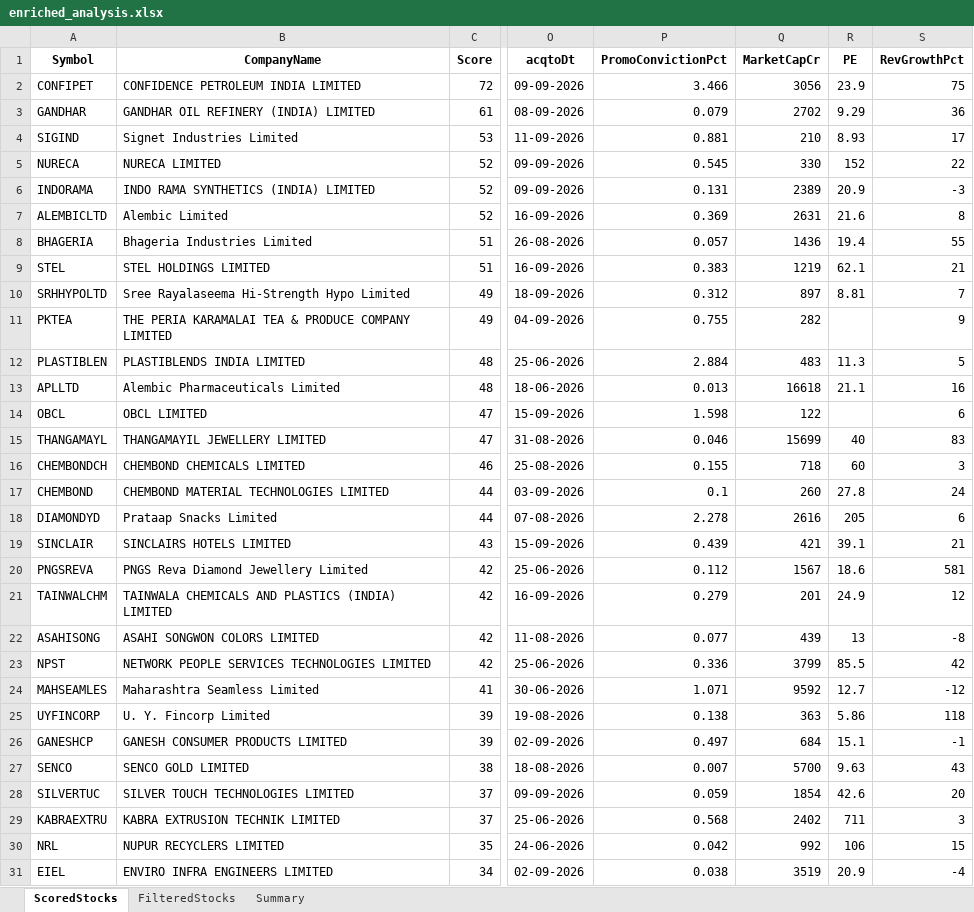
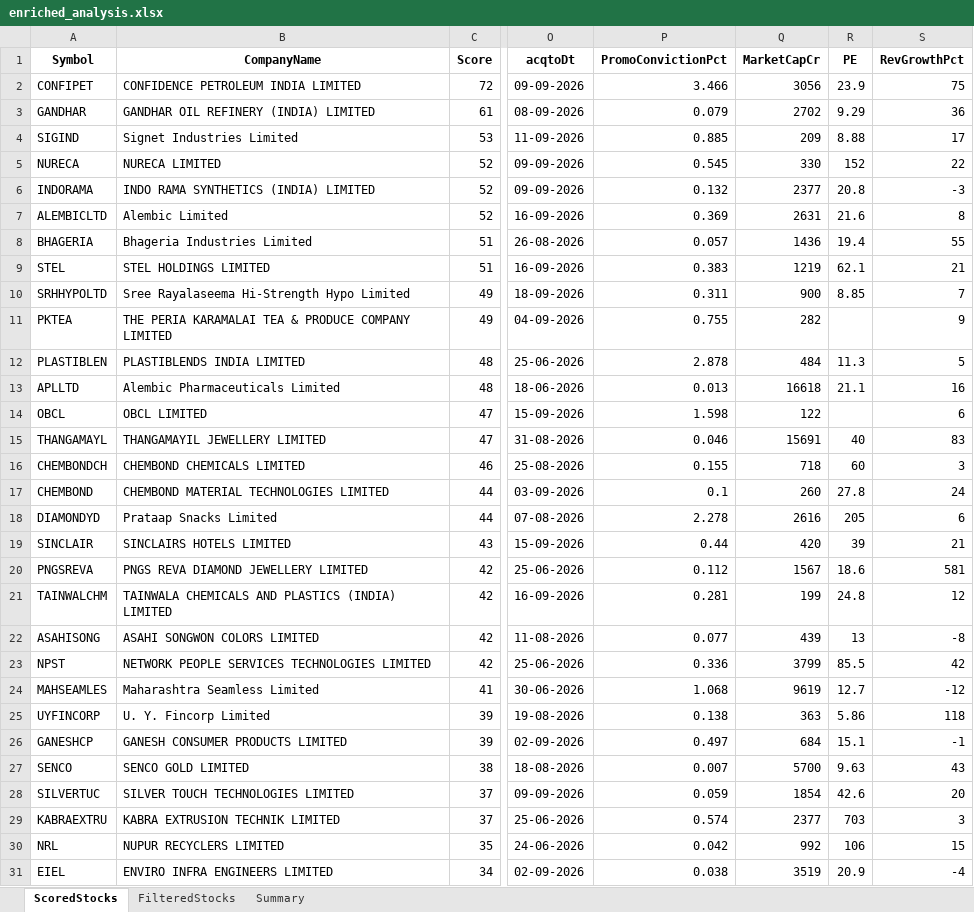
Before and after one commit to rajeshbedse/rbedse, an Excel workbook: output/2026-09-18/enriched_analysis.xlsx, sheet ScoredStocks, drawn as a sheet; only a part is shown, gaps mark what is left out; values as stored, in another font and other column widths than the file's, no borders; the diff covers the shown part only; the diff names each change by its address in the sheet, - before the commit and + after, or states it on an @@ line.

```diff
--- a/output/2026-09-18/enriched_analysis.xlsx (sheet ScoredStocks)
+++ b/output/2026-09-18/enriched_analysis.xlsx (sheet ScoredStocks)
-P4 (PromoConvictionPct): 0.881
+P4 (PromoConvictionPct): 0.885
-Q4 (MarketCapCr): 210
+Q4 (MarketCapCr): 209
-R4 (PE): 8.93
+R4 (PE): 8.88
-P6 (PromoConvictionPct): 0.131
+P6 (PromoConvictionPct): 0.132
-Q6 (MarketCapCr): 2389
+Q6 (MarketCapCr): 2377
-R6 (PE): 20.9
+R6 (PE): 20.8
-P10 (PromoConvictionPct): 0.312
+P10 (PromoConvictionPct): 0.311
-Q10 (MarketCapCr): 897
+Q10 (MarketCapCr): 900
-R10 (PE): 8.81
+R10 (PE): 8.85
-P12 (PromoConvictionPct): 2.884
+P12 (PromoConvictionPct): 2.878
-Q12 (MarketCapCr): 483
+Q12 (MarketCapCr): 484
-Q15 (MarketCapCr): 15699
+Q15 (MarketCapCr): 15691
-P19 (PromoConvictionPct): 0.439
+P19 (PromoConvictionPct): 0.44
-Q19 (MarketCapCr): 421
+Q19 (MarketCapCr): 420
-R19 (PE): 39.1
+R19 (PE): 39
-B20 (CompanyName): PNGS Reva Diamond Jewellery Limited
+B20 (CompanyName): PNGS REVA DIAMOND JEWELLERY LIMITED
-P21 (PromoConvictionPct): 0.279
+P21 (PromoConvictionPct): 0.281
-Q21 (MarketCapCr): 201
+Q21 (MarketCapCr): 199
-R21 (PE): 24.9
+R21 (PE): 24.8
-P24 (PromoConvictionPct): 1.071
+P24 (PromoConvictionPct): 1.068
-Q24 (MarketCapCr): 9592
+Q24 (MarketCapCr): 9619
-P29 (PromoConvictionPct): 0.568
+P29 (PromoConvictionPct): 0.574
-Q29 (MarketCapCr): 2402
+Q29 (MarketCapCr): 2377
-R29 (PE): 711
+R29 (PE): 703
```
Also changed, not shown: 14 edited cells elsewhere in this sheet, sheet FilteredStocks, 6 other files.
